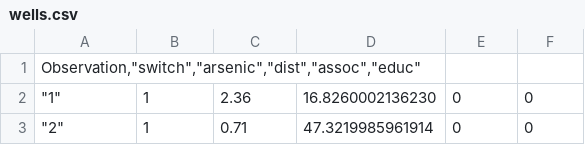
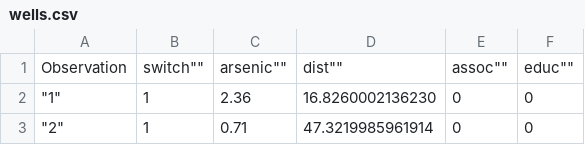
Before and after one commit to jordanregis/STA2201_Data, a CSV file: wells.csv, drawn as a sheet; only a part is shown.

Commit message:
Update wells.csv

```diff
--- a/wells.csv
+++ b/wells.csv
@@ -1,2 +1,2 @@
-"Observation,""switch"",""arsenic"",""dist"",""assoc"",""educ"""
+"Observation",""switch"",""arsenic"",""dist"",""assoc"",""educ""
 """1""",1,2.36,16.8260002136230,0,0
```
